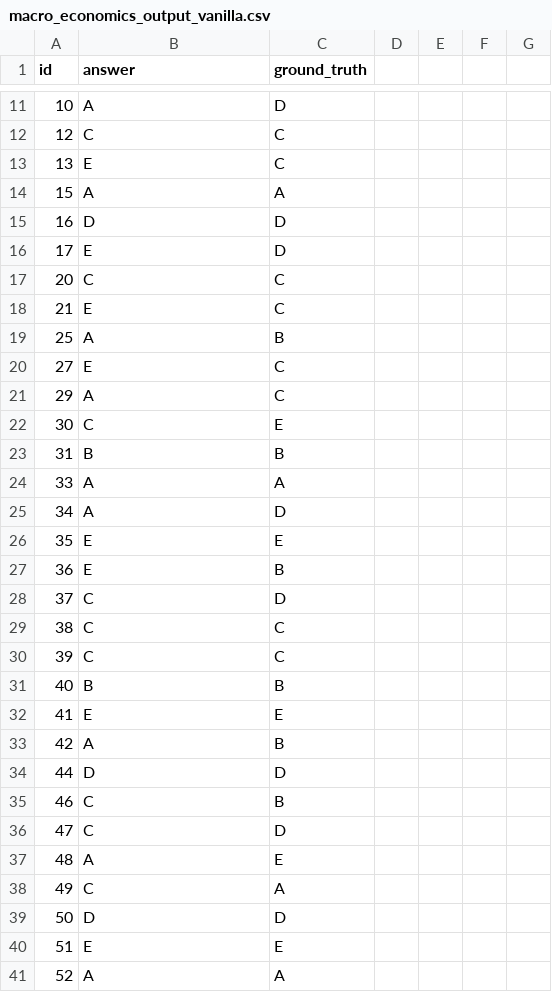
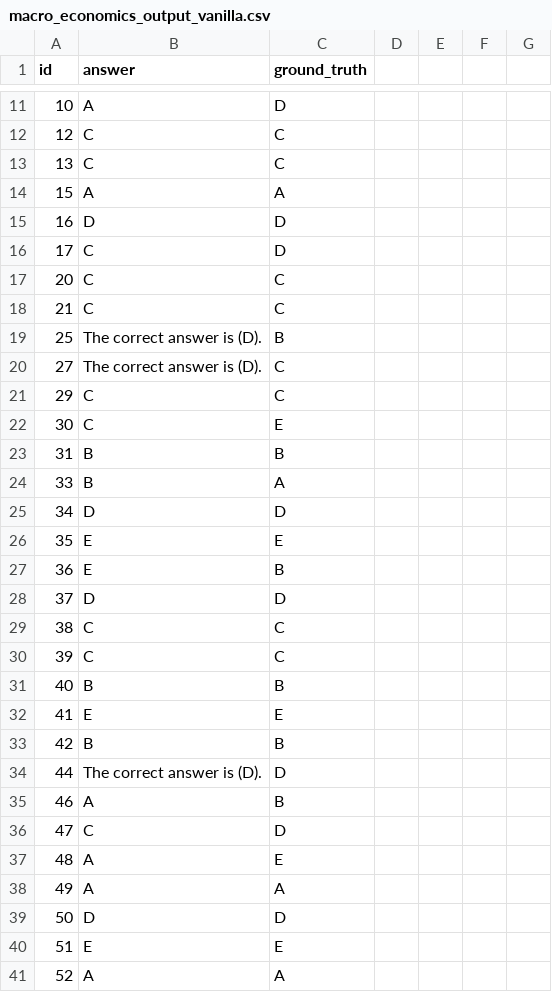
Before and after one commit to pleiadex/ask-your-senpai, a CSV file: data/outputs/macro_economics_output_vanilla.csv, drawn as a sheet; only a part is shown, gaps mark what is left out; the diff covers the shown part only.

```diff
--- a/data/outputs/macro_economics_output_vanilla.csv
+++ b/data/outputs/macro_economics_output_vanilla.csv
@@ -12,18 +12,18 @@ id, answer, ground_truth
 12, C, C
-13, E, C
+13, C, C
 15, A, A
 16, D, D
-17, E, D
+17, C, D
 20, C, C
-21, E, C
-25, A, B
-27, E, C
-29, A, C
+21, C, C
+25, The correct answer is (D)., B
+27, The correct answer is (D)., C
+29, C, C
 30, C, E
 31, B, B
-33, A, A
-34, A, D
+33, B, A
+34, D, D
 35, E, E
 36, E, B
-37, C, D
+37, D, D
 38, C, C
@@ -32,8 +32,8 @@ id, answer, ground_truth
 41, E, E
-42, A, B
-44, D, D
-46, C, B
+42, B, B
+44, The correct answer is (D)., D
+46, A, B
 47, C, D
 48, A, E
-49, C, A
+49, A, A
 50, D, D
```
Also changed, not shown: 14 edited cells elsewhere in this file, data/outputs/biology_output_vanilla.csv, data/outputs/psychology_output_vanilla.csv, 17 other files.
